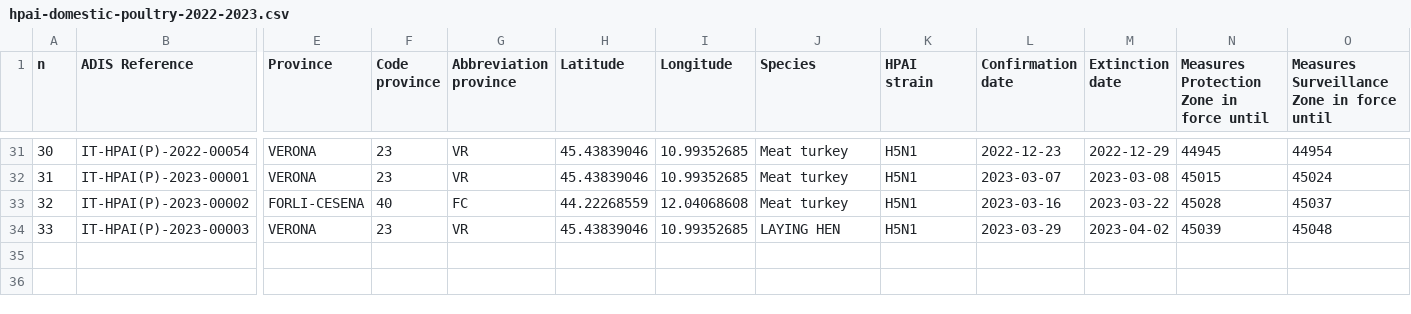
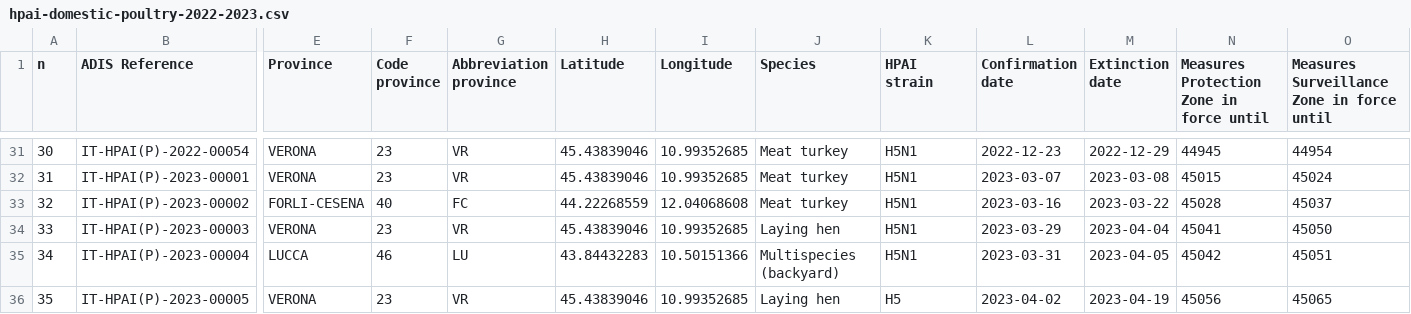
Before and after one commit to fbranda/avian-flu, a CSV file: Europe/Italy/HPAI/2022-2023/hpai-domestic-poultry-2022-2023.csv, drawn as a sheet; only a part is shown, gaps mark what is left out; rows hold the shown columns only; the diff names each change by its address in the sheet, - before the commit and + after, or states it on an @@ line.

```diff
--- a/Europe/Italy/HPAI/2022-2023/hpai-domestic-poultry-2022-2023.csv
+++ b/Europe/Italy/HPAI/2022-2023/hpai-domestic-poultry-2022-2023.csv
-J34 (Species): LAYING HEN
+J34 (Species): Laying hen
-M34 (Extinction date): 2023-04-02
+M34 (Extinction date): 2023-04-04
-N34: 45039
+N34: 45041
-O34: 45048
+O34: 45050
+row 35: 34 | IT-HPAI(P)-2023-00004 | LUCCA | 46 | LU | 43.84432283 | 10.50151366 | Multispecies (backyard) | H5N1 | 2023-03-31 | 2023-04-05 | 45042 | 45051
+row 36: 35 | IT-HPAI(P)-2023-00005 | VERONA | 23 | VR | 45.43839046 | 10.99352685 | Laying hen | H5 | 2023-04-02 | 2023-04-19 | 45056 | 45065
```
Also changed, not shown: Europe/Italy/HPAI/2022-2023/hpai-wild-birds-2022-2023.csv.
